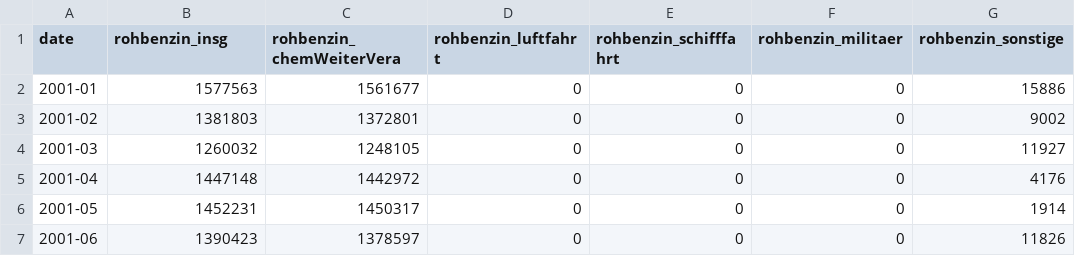
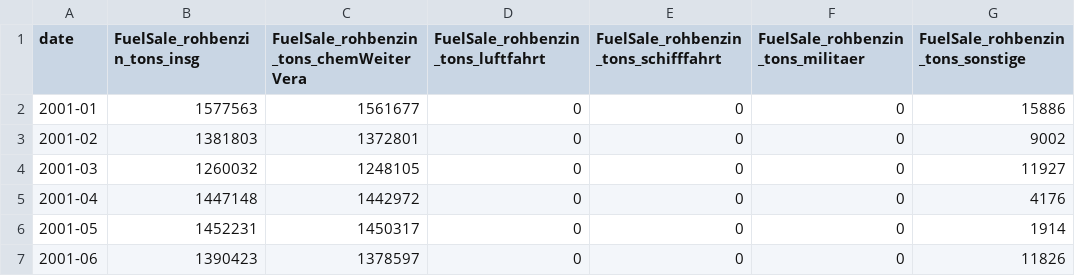
Before and after one commit to hannesk95/AMI, a CSV file: data/economy/ECO_FuelSale_Rohbenzin.csv, drawn as a sheet; only a part is shown.

Commit message:
Bug fix feature name fuel sale.

```diff
--- a/data/economy/ECO_FuelSale_Rohbenzin.csv
+++ b/data/economy/ECO_FuelSale_Rohbenzin.csv
@@ -1,2 +1,2 @@
-date,rohbenzin_insg,rohbenzin_chemWeiterVera,rohbenzin_luftfahrt,rohbenzin_schifffahrt,rohbenzin_militaer,rohbenzin_sonstige
+date,FuelSale_rohbenzin_tons_insg,FuelSale_rohbenzin_tons_chemWeiterVera,FuelSale_rohbenzin_tons_luftfahrt,FuelSale_rohbenzin_tons_schifffahrt,FuelSale_rohbenzin_tons_militaer,FuelSale_rohbenzin_tons_sonstige
 2001-01,1577563,1561677,0,0,0,15886
```
Also changed, not shown: data/economy/ECO_FuelSale_Benzinkomponenten.csv, data/energy_households/E_FuelSale_HeizoelLeicht.csv, 7 other files.
